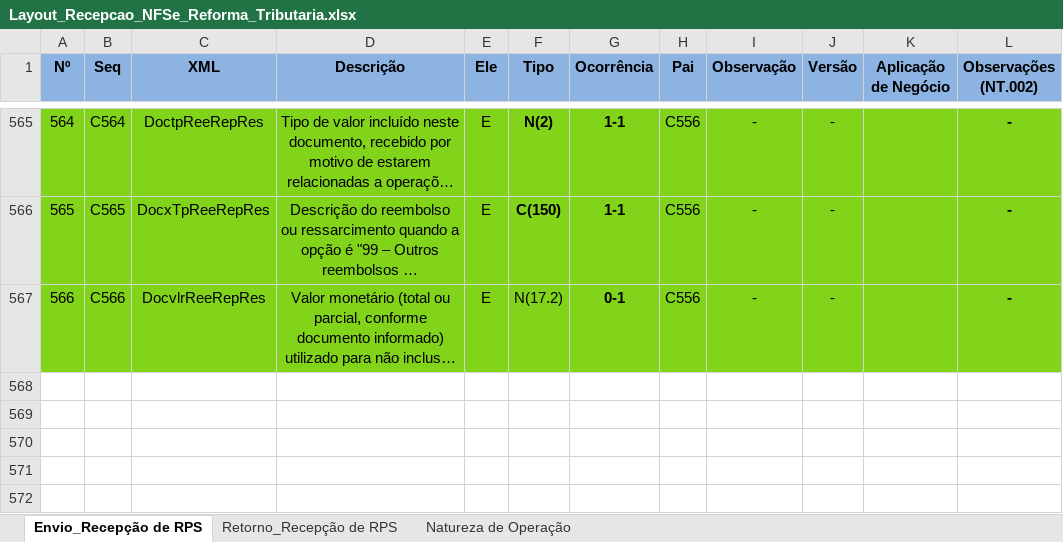
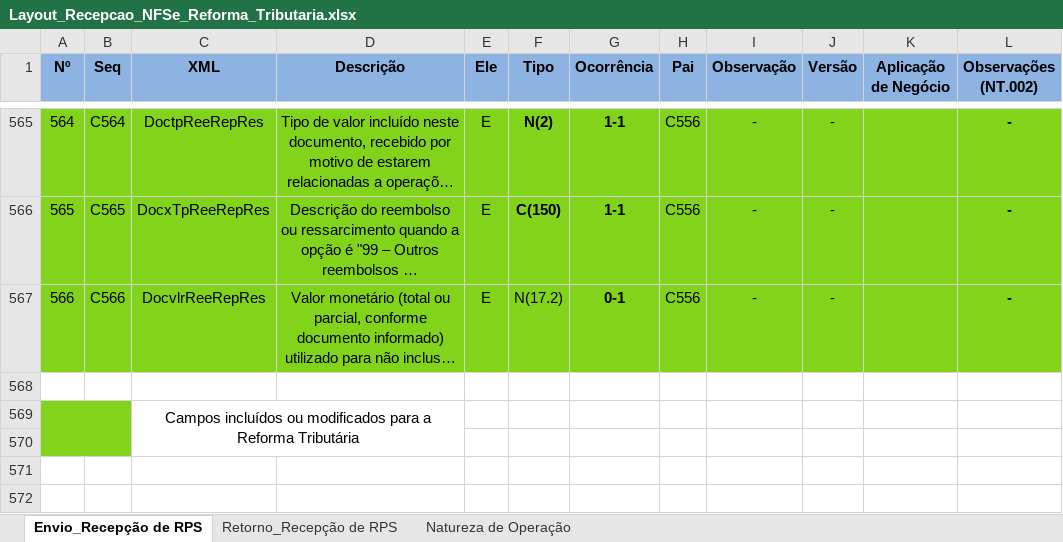
Before and after one commit to migrate-company/integracao-InvoiCy-BR, an Excel workbook: Layout Integração - Reforma Tributária/Layout_Recepcao_NFSe_Reforma_Tributaria.xlsx, sheet Envio_Recepção de RPS, drawn as a sheet; only a part is shown, gaps mark what is left out; long unchanged cells end in …; values as stored, in another font and other column widths than the file's, no borders; conditional formats not drawn; the diff names each change by its address in the sheet, - before the commit and + after, or states it on an @@ line.

Commit message:
Atualização conforme NT003 v1.1

```diff
--- a/Layout Integração - Reforma Tributária/Layout_Recepcao_NFSe_Reforma_Tributaria.xlsx (sheet Envio_Recepção de RPS)
+++ b/Layout Integração - Reforma Tributária/Layout_Recepcao_NFSe_Reforma_Tributaria.xlsx (sheet Envio_Recepção de RPS)
-A569:B570 fill: none
+A569:B570 fill: #81D41A
+A569:B570 merged
-C569 (XML): (empty)
+C569 (XML): Campos incluídos ou modificados para a Reforma Tributária
+C569:D570 merged
```
